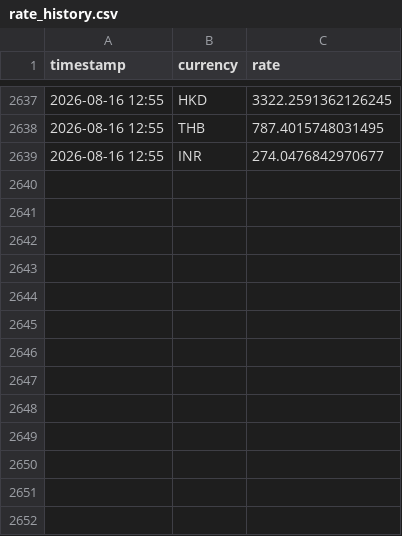
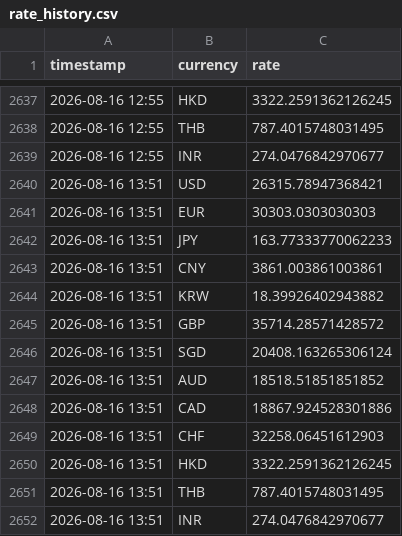
Before and after one commit to tuongphantrue/currency-rate-emailer, a CSV file: rate_history.csv, drawn as a sheet; only a part is shown, gaps mark what is left out; the diff names each change by its address in the sheet, - before the commit and + after, or states it on an @@ line.

```diff
--- a/rate_history.csv
+++ b/rate_history.csv
+row 2640: 2026-08-16 13:51 | USD | 26315.78947368421
+row 2641: 2026-08-16 13:51 | EUR | 30303.0303030303
+row 2642: 2026-08-16 13:51 | JPY | 163.77333770062233
+row 2643: 2026-08-16 13:51 | CNY | 3861.003861003861
+row 2644: 2026-08-16 13:51 | KRW | 18.39926402943882
+row 2645: 2026-08-16 13:51 | GBP | 35714.28571428572
+row 2646: 2026-08-16 13:51 | SGD | 20408.163265306124
+row 2647: 2026-08-16 13:51 | AUD | 18518.51851851852
+row 2648: 2026-08-16 13:51 | CAD | 18867.924528301886
+row 2649: 2026-08-16 13:51 | CHF | 32258.06451612903
+row 2650: 2026-08-16 13:51 | HKD | 3322.2591362126245
+row 2651: 2026-08-16 13:51 | THB | 787.4015748031495
+row 2652: 2026-08-16 13:51 | INR | 274.0476842970677
```
Also changed, not shown: 3 other files.
